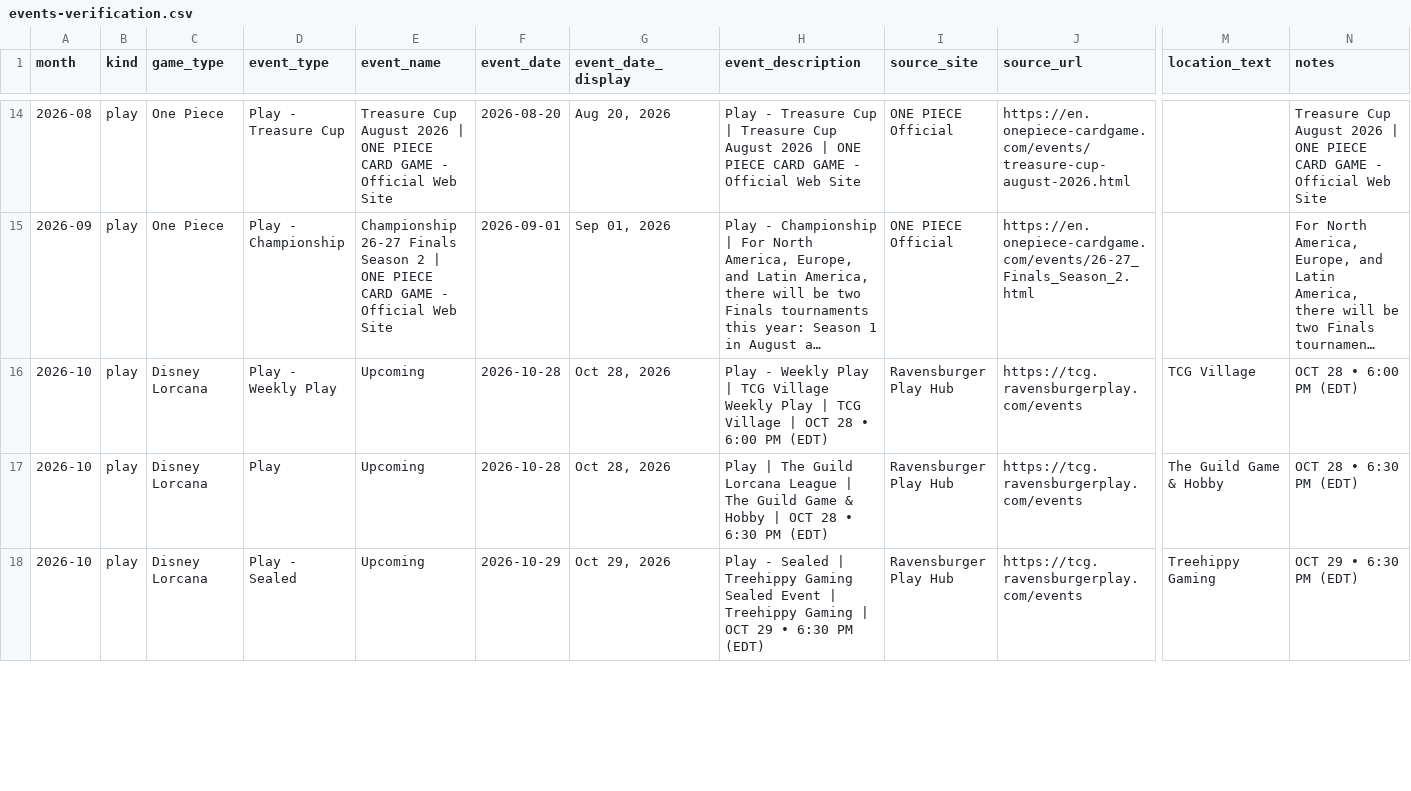
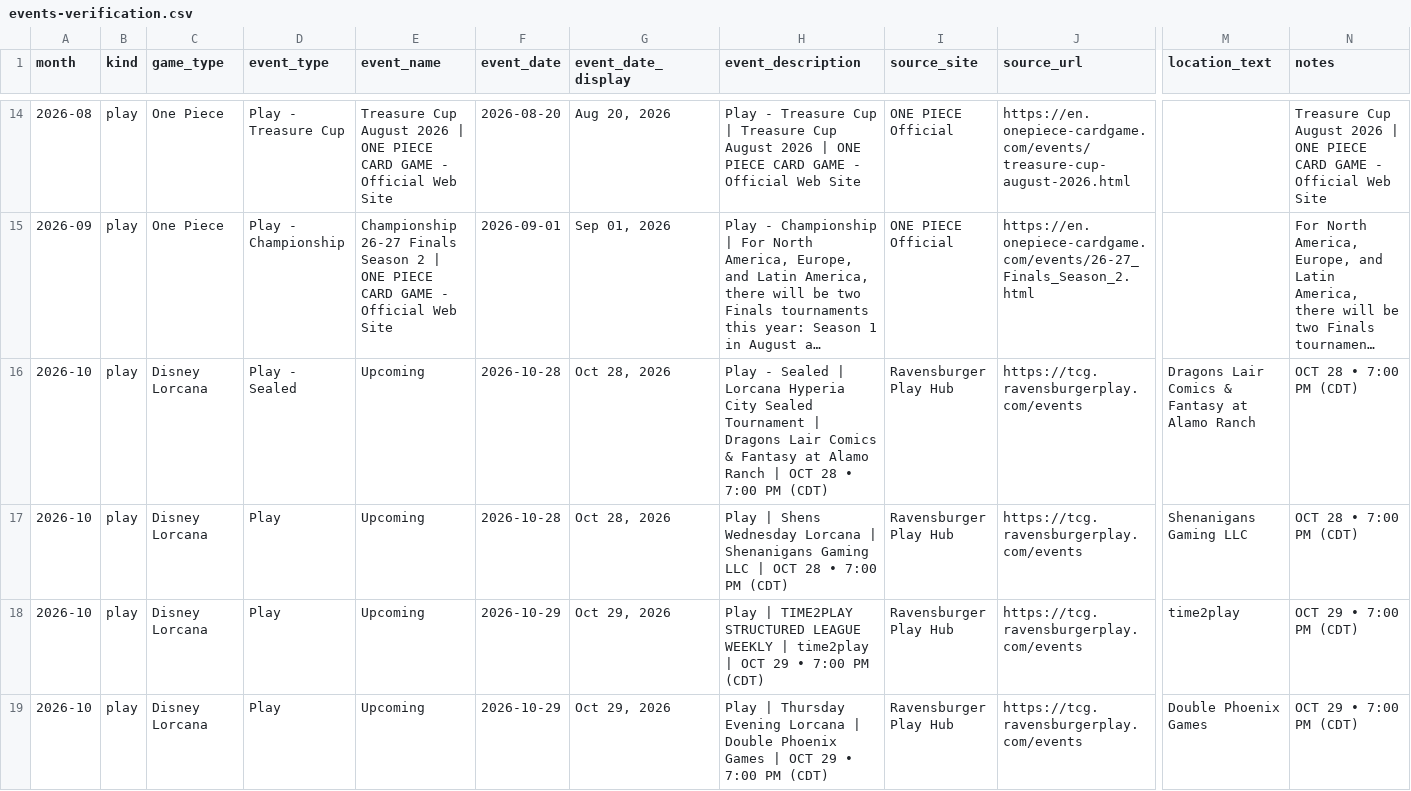
Before and after one commit to nach-dev/tcg-event-scraper, a CSV file: site/data/events-verification.csv, drawn as a sheet; only a part is shown, gaps mark what is left out; long unchanged cells end in …; addresses are those after the commit; rows hold the shown columns only; the diff covers the shown part only; the diff names each change by its address in the sheet, - before the commit and + after, or states it on an @@ line.

```diff
--- a/site/data/events-verification.csv
+++ b/site/data/events-verification.csv
-D16 (event_type): Play - Weekly Play
+D16 (event_type): Play - Sealed
-H16 (event_description): Play - Weekly Play | TCG Village Weekly Play | TCG Village | OCT 28 • 6:00 PM (EDT)
+H16 (event_description): Play - Sealed | Lorcana Hyperia City Sealed Tournament | Dragons Lair Comics & Fantasy at Alamo Ranch | OCT 28 • 7:00 PM (CDT)
-M16 (location_text): TCG Village
+M16 (location_text): Dragons Lair Comics & Fantasy at Alamo Ranch
-N16 (notes): OCT 28 • 6:00 PM (EDT)
+N16 (notes): OCT 28 • 7:00 PM (CDT)
-H17 (event_description): Play | The Guild Lorcana League | The Guild Game & Hobby | OCT 28 • 6:30 PM (EDT)
+H17 (event_description): Play | Shens Wednesday Lorcana | Shenanigans Gaming LLC | OCT 28 • 7:00 PM (CDT)
-M17 (location_text): The Guild Game & Hobby
+M17 (location_text): Shenanigans Gaming LLC
-N17 (notes): OCT 28 • 6:30 PM (EDT)
+N17 (notes): OCT 28 • 7:00 PM (CDT)
+row 18: 2026-10 | play | Disney Lorcana | Play | Upcoming | 2026-10-29 | Oct 29, 2026 | Play | TIME2PLAY STRUCTURED LEAGUE WEEKLY | time2play | OCT 29 • 7:00 PM (CDT) | Ravensburger Play Hub | https://tcg.ravensburgerplay.com/events | time2play | OCT 29 • 7:00 PM (CDT)
-D19 (event_type): Play - Sealed
+D19 (event_type): Play
-H19 (event_description): Play - Sealed | Treehippy Gaming Sealed Event | Treehippy Gaming | OCT 29 • 6:30 PM (EDT)
+H19 (event_description): Play | Thursday Evening Lorcana | Double Phoenix Games | OCT 29 • 7:00 PM (CDT)
-M19 (location_text): Treehippy Gaming
+M19 (location_text): Double Phoenix Games
-N19 (notes): OCT 29 • 6:30 PM (EDT)
+N19 (notes): OCT 29 • 7:00 PM (CDT)
```
Also changed, not shown: 3 added rows, 4 removed rows and 68 edited cells elsewhere in this file, 2 other files.
